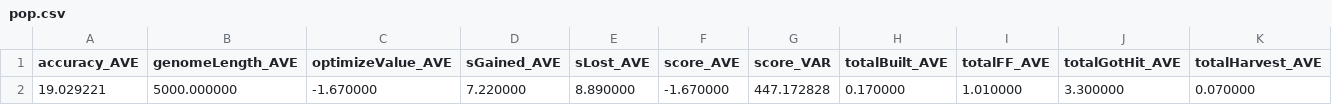
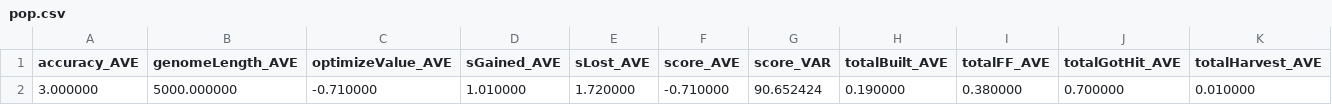
Before and after one commit to elemenohpi/mabe-, a CSV file: pop.csv, drawn as a sheet; only a part is shown; removed rows and columns are numbered as before the commit, all else as after; rows hold the shown columns only; the diff names each change by its address in the sheet, - before the commit and + after, or states it on an @@ line.

```diff
--- a/pop.csv
+++ b/pop.csv
-row 2: 19.029221 | 5000.000000 | -1.670000 | 7.220000 | 8.890000 | -1.670000 | 447.172828 | 0.170000 | 1.010000 | 3.300000 | 0.070000
+row 2: 3.000000 | 5000.000000 | -0.710000 | 1.010000 | 1.720000 | -0.710000 | 90.652424 | 0.190000 | 0.380000 | 0.700000 | 0.010000
```
Also changed, not shown: max.csv, 1 other file.
